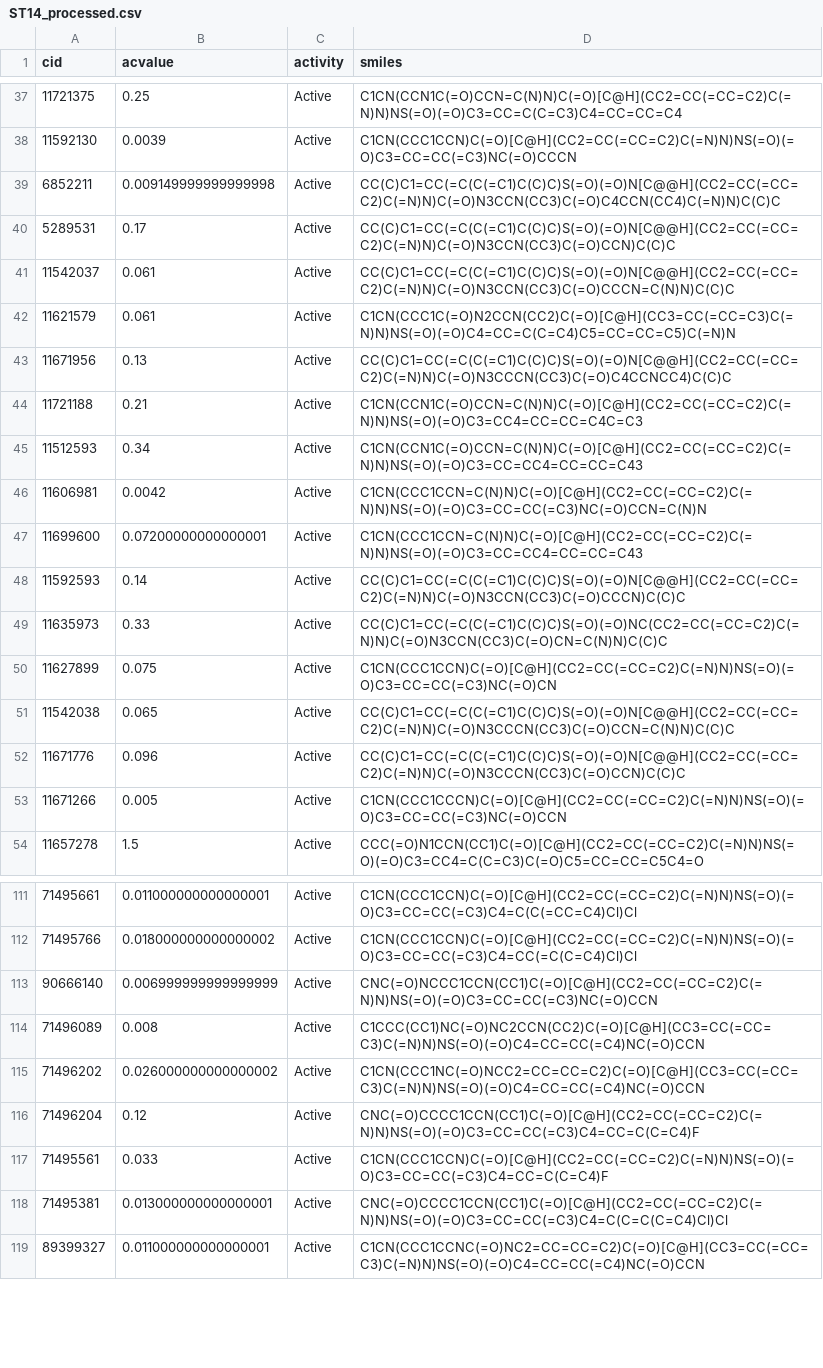
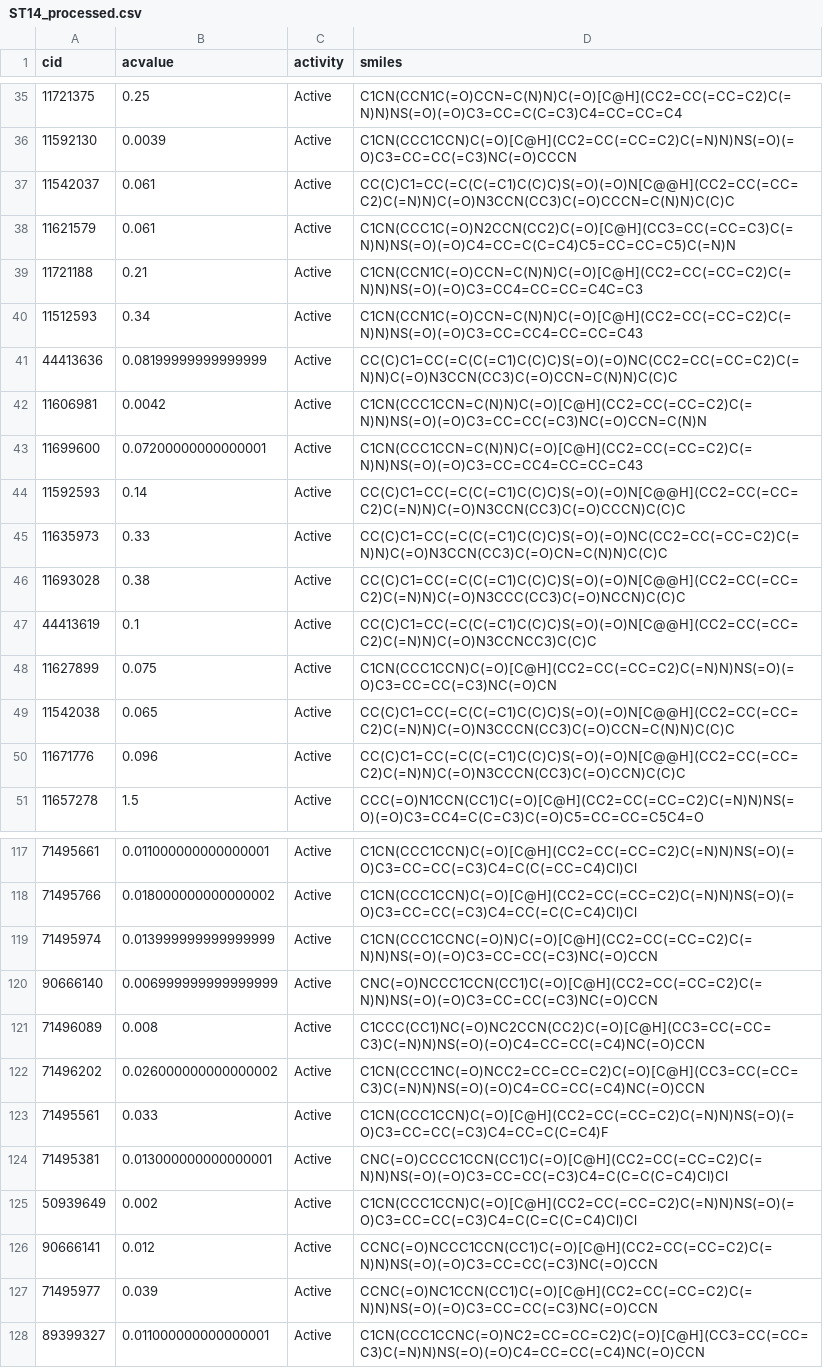
Before and after one commit to srensi/tmprss2, a CSV file: dumps/ST14_processed.csv, drawn as a sheet; only a part is shown, gaps mark what is left out; the diff covers the shown part only.

```diff
--- a/dumps/ST14_processed.csv
+++ b/dumps/ST14_processed.csv
@@ -38,9 +36,7 @@ cid,acvalue,activity,smiles
 11592130,0.0039,Active,C1CN(CCC1CCN)C(=O)[C@H](CC2=CC(=CC=C2)C(=N)N)NS(=O)(=O)C3=CC=CC(=C3)NC(=O)CCCN
-6852211,0.009149999999999998,Active,CC(C)C1=CC(=C(C(=C1)C(C)C)S(=O)(=O)N[C@@H](CC2=CC(=CC=C2)C(=N)N)C(=O)N3CCN(CC3)C(=O)C4CCN(CC4)C(=N)N)C(C)C
-5289531,0.17,Active,CC(C)C1=CC(=C(C(=C1)C(C)C)S(=O)(=O)N[C@@H](CC2=CC(=CC=C2)C(=N)N)C(=O)N3CCN(CC3)C(=O)CCN)C(C)C
 11542037,0.061,Active,CC(C)C1=CC(=C(C(=C1)C(C)C)S(=O)(=O)N[C@@H](CC2=CC(=CC=C2)C(=N)N)C(=O)N3CCN(CC3)C(=O)CCCN=C(N)N)C(C)C
 11621579,0.061,Active,C1CN(CCC1C(=O)N2CCN(CC2)C(=O)[C@H](CC3=CC(=CC=C3)C(=N)N)NS(=O)(=O)C4=CC=C(C=C4)C5=CC=CC=C5)C(=N)N
-11671956,0.13,Active,CC(C)C1=CC(=C(C(=C1)C(C)C)S(=O)(=O)N[C@@H](CC2=CC(=CC=C2)C(=N)N)C(=O)N3CCCN(CC3)C(=O)C4CCNCC4)C(C)C
 11721188,0.21,Active,C1CN(CCN1C(=O)CCN=C(N)N)C(=O)[C@H](CC2=CC(=CC=C2)C(=N)N)NS(=O)(=O)C3=CC4=CC=CC=C4C=C3
 11512593,0.34,Active,C1CN(CCN1C(=O)CCN=C(N)N)C(=O)[C@H](CC2=CC(=CC=C2)C(=N)N)NS(=O)(=O)C3=CC=CC4=CC=CC=C43
+44413636,0.08199999999999999,Active,CC(C)C1=CC(=C(C(=C1)C(C)C)S(=O)(=O)NC(CC2=CC(=CC=C2)C(=N)N)C(=O)N3CCN(CC3)C(=O)CCN=C(N)N)C(C)C
 11606981,0.0042,Active,C1CN(CCC1CCN=C(N)N)C(=O)[C@H](CC2=CC(=CC=C2)C(=N)N)NS(=O)(=O)C3=CC=CC(=C3)NC(=O)CCN=C(N)N
@@ -49,2 +45,4 @@ cid,acvalue,activity,smiles
 11635973,0.33,Active,CC(C)C1=CC(=C(C(=C1)C(C)C)S(=O)(=O)NC(CC2=CC(=CC=C2)C(=N)N)C(=O)N3CCN(CC3)C(=O)CN=C(N)N)C(C)C
+11693028,0.38,Active,CC(C)C1=CC(=C(C(=C1)C(C)C)S(=O)(=O)N[C@@H](CC2=CC(=CC=C2)C(=N)N)C(=O)N3CCC(CC3)C(=O)NCCN)C(C)C
+44413619,0.1,Active,CC(C)C1=CC(=C(C(=C1)C(C)C)S(=O)(=O)N[C@@H](CC2=CC(=CC=C2)C(=N)N)C(=O)N3CCNCC3)C(C)C
 11627899,0.075,Active,C1CN(CCC1CCN)C(=O)[C@H](CC2=CC(=CC=C2)C(=N)N)NS(=O)(=O)C3=CC=CC(=C3)NC(=O)CN
@@ -52,3 +50,2 @@ cid,acvalue,activity,smiles
 11671776,0.096,Active,CC(C)C1=CC(=C(C(=C1)C(C)C)S(=O)(=O)N[C@@H](CC2=CC(=CC=C2)C(=N)N)C(=O)N3CCCN(CC3)C(=O)CCN)C(C)C
-11671266,0.005,Active,C1CN(CCC1CCCN)C(=O)[C@H](CC2=CC(=CC=C2)C(=N)N)NS(=O)(=O)C3=CC=CC(=C3)NC(=O)CCN
 11657278,1.5,Active,CCC(=O)N1CCN(CC1)C(=O)[C@H](CC2=CC(=CC=C2)C(=N)N)NS(=O)(=O)C3=CC4=C(C=C3)C(=O)C5=CC=CC=C5C4=O
@@ -112,2 +118,3 @@ cid,acvalue,activity,smiles
 71495766,0.018000000000000002,Active,C1CN(CCC1CCN)C(=O)[C@H](CC2=CC(=CC=C2)C(=N)N)NS(=O)(=O)C3=CC=CC(=C3)C4=CC(=C(C=C4)Cl)Cl
+71495974,0.013999999999999999,Active,C1CN(CCC1CCNC(=O)N)C(=O)[C@H](CC2=CC(=CC=C2)C(=N)N)NS(=O)(=O)C3=CC=CC(=C3)NC(=O)CCN
 90666140,0.006999999999999999,Active,CNC(=O)NCCC1CCN(CC1)C(=O)[C@H](CC2=CC(=CC=C2)C(=N)N)NS(=O)(=O)C3=CC=CC(=C3)NC(=O)CCN
@@ -115,5 +122,7 @@ cid,acvalue,activity,smiles
 71496202,0.026000000000000002,Active,C1CN(CCC1NC(=O)NCC2=CC=CC=C2)C(=O)[C@H](CC3=CC(=CC=C3)C(=N)N)NS(=O)(=O)C4=CC=CC(=C4)NC(=O)CCN
-71496204,0.12,Active,CNC(=O)CCCC1CCN(CC1)C(=O)[C@H](CC2=CC(=CC=C2)C(=N)N)NS(=O)(=O)C3=CC=CC(=C3)C4=CC=C(C=C4)F
 71495561,0.033,Active,C1CN(CCC1CCN)C(=O)[C@H](CC2=CC(=CC=C2)C(=N)N)NS(=O)(=O)C3=CC=CC(=C3)C4=CC=C(C=C4)F
 71495381,0.013000000000000001,Active,CNC(=O)CCCC1CCN(CC1)C(=O)[C@H](CC2=CC(=CC=C2)C(=N)N)NS(=O)(=O)C3=CC=CC(=C3)C4=C(C=C(C=C4)Cl)Cl
+50939649,0.002,Active,C1CN(CCC1CCN)C(=O)[C@H](CC2=CC(=CC=C2)C(=N)N)NS(=O)(=O)C3=CC=CC(=C3)C4=C(C=C(C=C4)Cl)Cl
+90666141,0.012,Active,CCNC(=O)NCCC1CCN(CC1)C(=O)[C@H](CC2=CC(=CC=C2)C(=N)N)NS(=O)(=O)C3=CC=CC(=C3)NC(=O)CCN
+71495977,0.039,Active,CCNC(=O)NC1CCN(CC1)C(=O)[C@H](CC2=CC(=CC=C2)C(=N)N)NS(=O)(=O)C3=CC=CC(=C3)NC(=O)CCN
 89399327,0.011000000000000001,Active,C1CN(CCC1CCNC(=O)NC2=CC=CC=C2)C(=O)[C@H](CC3=CC(=CC=C3)C(=N)N)NS(=O)(=O)C4=CC=CC(=C4)NC(=O)CCN
```
Also changed, not shown: 23 added rows and 11 removed rows elsewhere in this file, dumps/TMPRSS11D_processed.csv, dumps/TMPRSS6_processed.csv, 21 other files.
